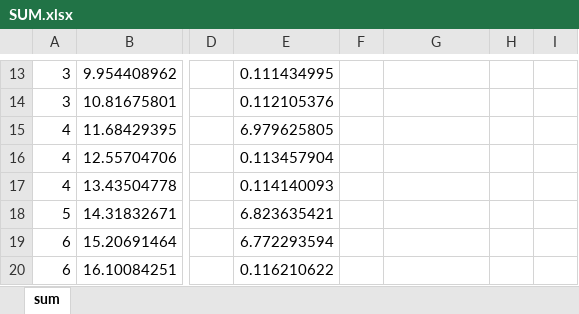
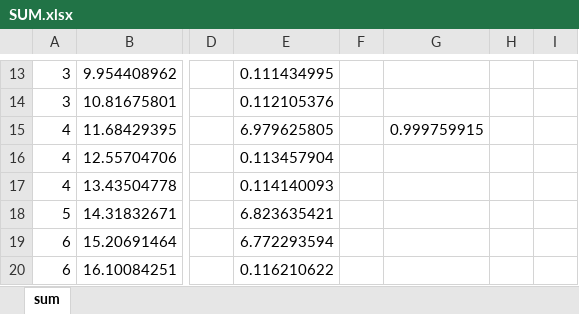
Before and after one commit to whatever-username/Bass-diffusion-model-simulator, an Excel workbook: out/SUM.xlsx, sheet sum, drawn as a sheet; only a part is shown, gaps mark what is left out; values as stored, in another font and other column widths than the file's, no borders; charts and pictures not drawn; the diff names each change by its address in the sheet, - before the commit and + after, or states it on an @@ line.

```diff
--- a/out/SUM.xlsx (sheet sum)
+++ b/out/SUM.xlsx (sheet sum)
-G15: (empty)
+G15: 0.999759915
```
Also changed, not shown: charts or pictures, 30 other files.
